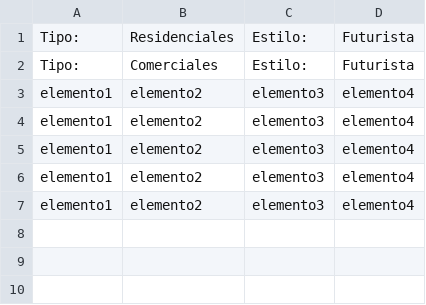
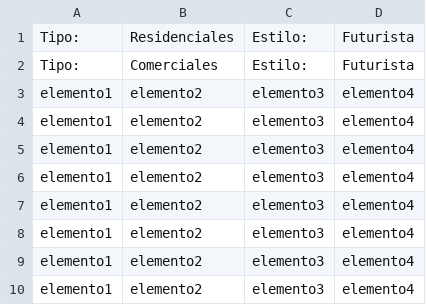
Before and after one commit to Jorgediamanto/EDIFICADOR, a CSV file: complementos.csv, drawn as a sheet; the diff names each change by its address in the sheet, - before the commit and + after, or states it on an @@ line.

```diff
--- a/complementos.csv
+++ b/complementos.csv
+row 8: elemento1 | elemento2 | elemento3 | elemento4
+row 9: elemento1 | elemento2 | elemento3 | elemento4
+row 10: elemento1 | elemento2 | elemento3 | elemento4
```
Also changed, not shown: 2 other files.
